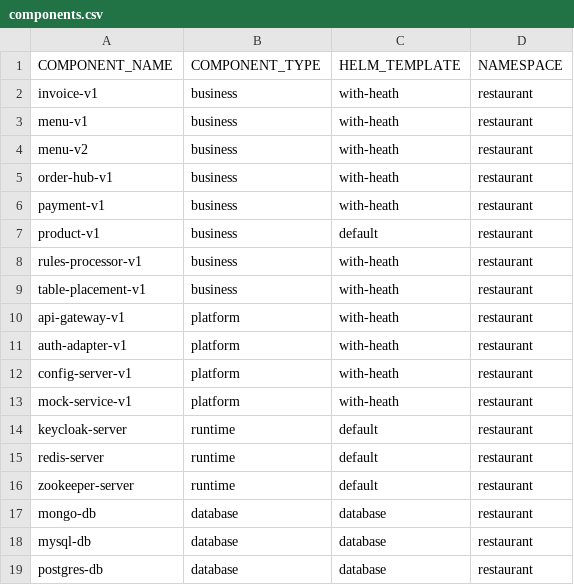
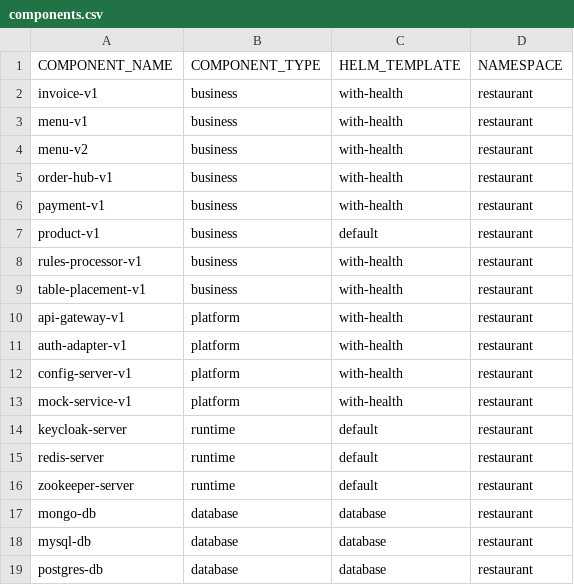
Before and after one commit to miguel-armas-abt/poc-microservices-monorepo, a CSV file: application/components.csv, drawn as a sheet.

```diff
--- a/application/components.csv
+++ b/application/components.csv
@@ -1,14 +1,14 @@
 COMPONENT_NAME,COMPONENT_TYPE,HELM_TEMPLATE,NAMESPACE
-invoice-v1,business,with-heath,restaurant
-menu-v1,business,with-heath,restaurant
-menu-v2,business,with-heath,restaurant
-order-hub-v1,business,with-heath,restaurant
-payment-v1,business,with-heath,restaurant
+invoice-v1,business,with-health,restaurant
+menu-v1,business,with-health,restaurant
+menu-v2,business,with-health,restaurant
+order-hub-v1,business,with-health,restaurant
+payment-v1,business,with-health,restaurant
 product-v1,business,default,restaurant
-rules-processor-v1,business,with-heath,restaurant
-table-placement-v1,business,with-heath,restaurant
-api-gateway-v1,platform,with-heath,restaurant
-auth-adapter-v1,platform,with-heath,restaurant
-config-server-v1,platform,with-heath,restaurant
-mock-service-v1,platform,with-heath,restaurant
+rules-processor-v1,business,with-health,restaurant
+table-placement-v1,business,with-health,restaurant
+api-gateway-v1,platform,with-health,restaurant
+auth-adapter-v1,platform,with-health,restaurant
+config-server-v1,platform,with-health,restaurant
+mock-service-v1,platform,with-health,restaurant
 keycloak-server,runtime,default,restaurant
```
Also changed, not shown: 21 other files.
